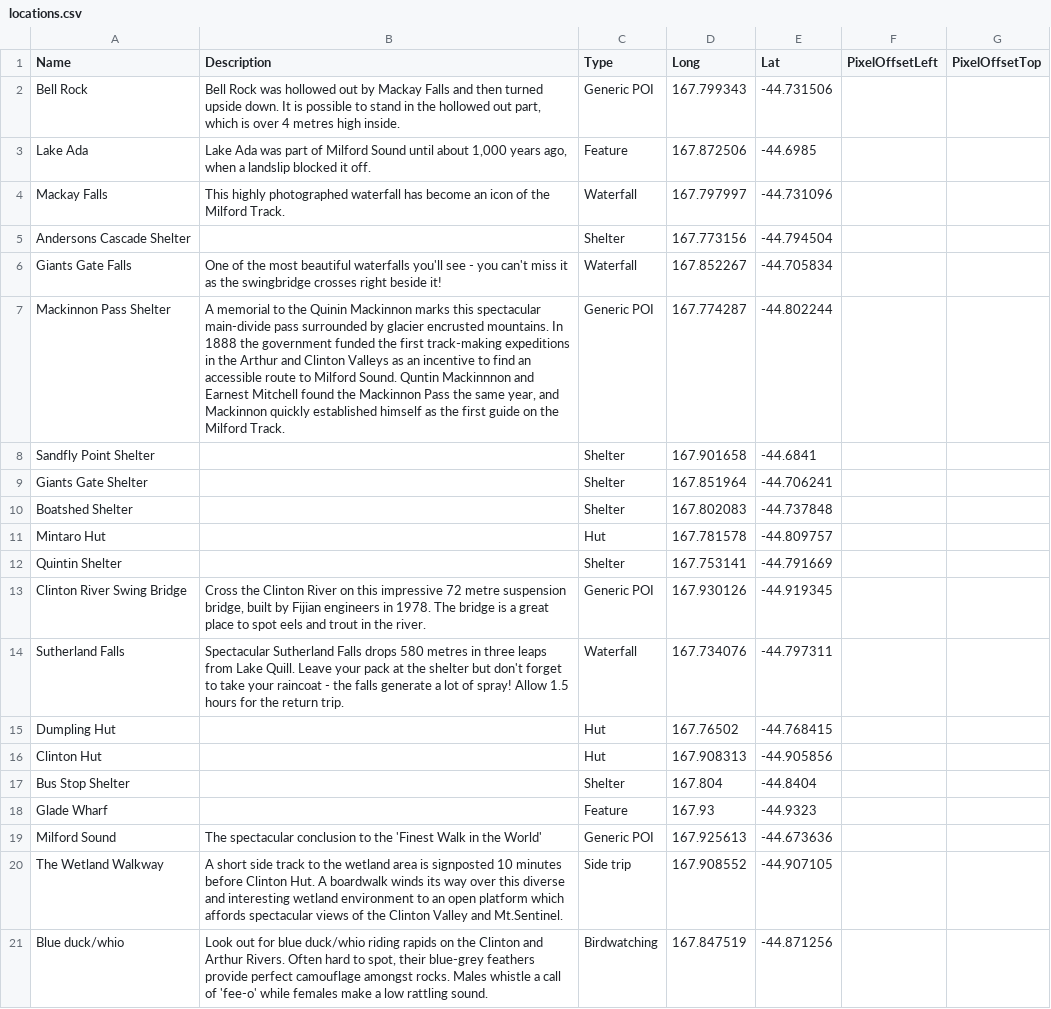
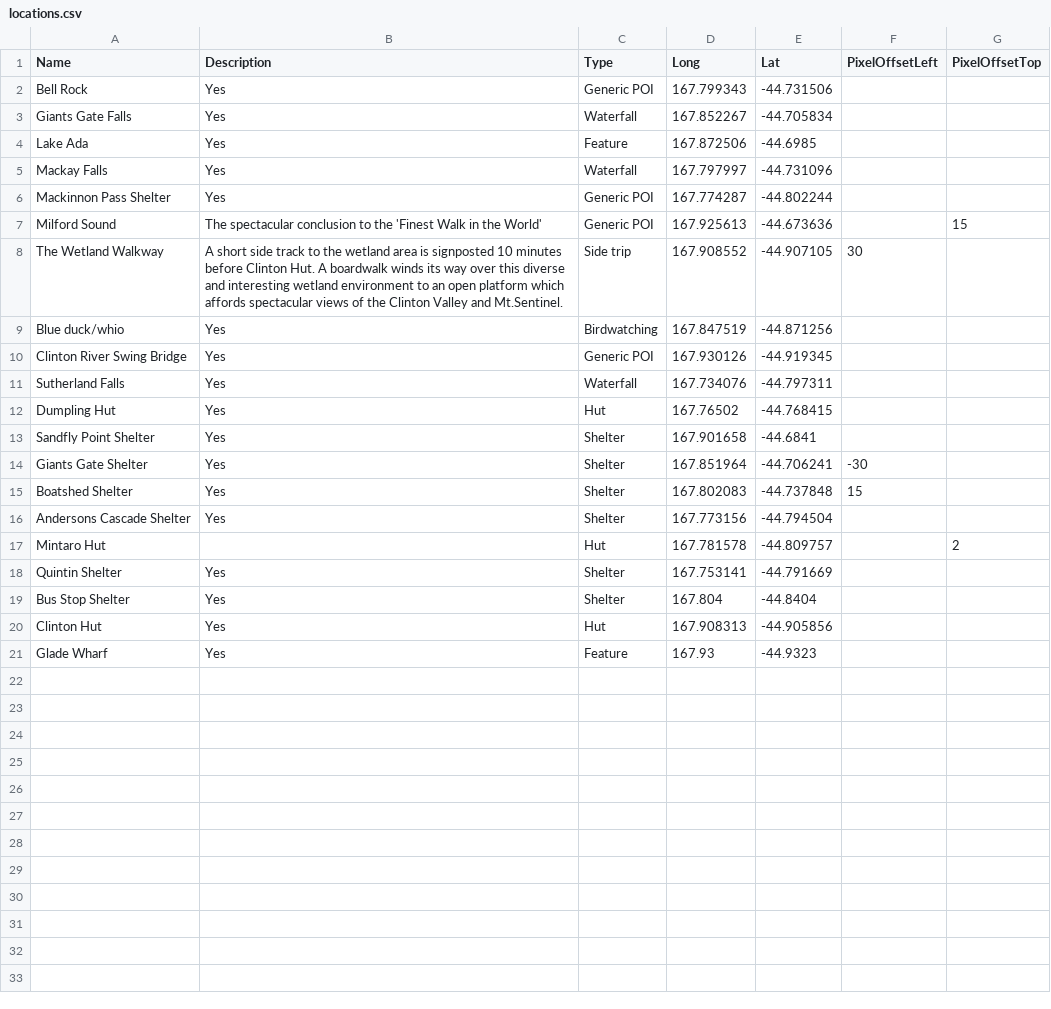
Before and after one commit to mtysoe/greatwalks-builder, a CSV file: walks/Milford Track/locations.csv, drawn as a sheet.

```diff
--- a/walks/Milford Track/locations.csv
+++ b/walks/Milford Track/locations.csv
@@ -1,21 +1,21 @@
 Name,Description,Type,Long,Lat,PixelOffsetLeft,PixelOffsetTop
-"Bell Rock","Bell Rock was hollowed out by Mackay Falls and then turned upside down. It is possible to stand in the hollowed out part, which is over 4 metres high inside.","Generic POI","167.799343","-44.731506"," "," "
-"Lake Ada","Lake Ada was part of Milford Sound until about 1,000 years ago, when a landslip blocked it off.","Feature","167.872506","-44.6985"," "," "
-"Mackay Falls","This highly photographed waterfall has become an icon of the Milford Track.","Waterfall","167.797997","-44.731096"," "," "
-"Andersons Cascade Shelter"," ","Shelter","167.773156","-44.794504"," "," "
-"Giants Gate Falls","One of the most beautiful waterfalls you'll see - you can't miss it as the swingbridge crosses right beside it!","Waterfall","167.852267","-44.705834"," "," "
-"Mackinnon Pass Shelter","A memorial to the Quinin Mackinnon marks this spectacular main-divide pass surrounded by glacier encrusted mountains.  In 1888 the government funded the first track-making expeditions in the Arthur and Clinton Valleys as an incentive to find an accessible route to Milford Sound. Quntin Mackinnnon and Earnest Mitchell found the Mackinnon Pass the same year, and Mackinnon quickly established himself as the first guide on the Milford Track. ","Generic POI","167.774287","-44.802244"," "," "
-"Sandfly Point Shelter"," ","Shelter","167.901658","-44.6841"," "," "
-"Giants Gate Shelter"," ","Shelter","167.851964","-44.706241"," "," "
-"Boatshed Shelter"," ","Shelter","167.802083","-44.737848"," "," "
-"Mintaro Hut"," ","Hut","167.781578","-44.809757"," "," "
-"Quintin Shelter"," ","Shelter","167.753141","-44.791669"," "," "
-"Clinton River Swing Bridge","Cross the Clinton River on this impressive 72 metre suspension bridge, built by Fijian engineers in 1978. The bridge is a great place to spot eels and trout in the river.","Generic POI","167.930126","-44.919345"," "," "
-"Sutherland Falls","Spectacular Sutherland Falls drops 580 metres in three leaps from Lake Quill. Leave your pack at the shelter but don't forget to take your raincoat - the falls generate a lot of spray! Allow 1.5 hours for the return trip.","Waterfall","167.734076","-44.797311"," "," "
-"Dumpling Hut"," ","Hut","167.76502","-44.768415"," "," "
-"Clinton Hut"," ","Hut","167.908313","-44.905856"," "," "
-"Bus Stop Shelter"," ","Shelter","167.804","-44.8404"," "," "
-"Glade Wharf"," ","Feature","167.93","-44.9323"," "," "
-"Milford Sound","The spectacular conclusion to the 'Finest Walk in the World'","Generic POI","167.925613","-44.673636"," "," "
-"The Wetland Walkway","A short side track to the wetland area is signposted 10 minutes before Clinton Hut. A boardwalk winds its way over this diverse and interesting wetland environment to an open platform which affords spectacular views of the Clinton Valley and Mt.Sentinel.","Side trip","167.908552","-44.907105"," "," "
-"Blue duck/whio","Look out for blue duck/whio riding rapids on the Clinton and Arthur Rivers. Often hard to spot, their blue-grey feathers provide perfect camouflage amongst rocks. Males whistle a call of 'fee-o' while females make a low rattling sound.","Birdwatching","167.847519","-44.871256"," "," "
+"Bell Rock","Yes","Generic POI","167.799343","-44.731506"," "," "
+"Giants Gate Falls","Yes","Waterfall","167.852267","-44.705834"," "," "
+"Lake Ada","Yes","Feature","167.872506","-44.6985"," "," "
+"Mackay Falls","Yes","Waterfall","167.797997","-44.731096"," "," "
+"Mackinnon Pass Shelter","Yes","Generic POI","167.774287","-44.802244"," "," "
+"Milford Sound","The spectacular conclusion to the 'Finest Walk in the World'","Generic POI","167.925613","-44.673636"," ","15"
+"The Wetland Walkway","A short side track to the wetland area is signposted 10 minutes before Clinton Hut. A boardwalk winds its way over this diverse and interesting wetland environment to an open platform which affords spectacular views of the Clinton Valley and Mt.Sentinel.","Side trip","167.908552","-44.907105","30"," "
+"Blue duck/whio","Yes","Birdwatching","167.847519","-44.871256"," "," "
+"Clinton River Swing Bridge","Yes","Generic POI","167.930126","-44.919345"," "," "
+"Sutherland Falls","Yes","Waterfall","167.734076","-44.797311"," "," "
+"Dumpling Hut","Yes","Hut","167.76502","-44.768415"," "," "
+"Sandfly Point Shelter","Yes","Shelter","167.901658","-44.6841"," "," "
+"Giants Gate Shelter","Yes","Shelter","167.851964","-44.706241","-30"," "
+"Boatshed Shelter","Yes","Shelter","167.802083","-44.737848","15"," "
+"Andersons Cascade Shelter","Yes","Shelter","167.773156","-44.794504"," "," "
+"Mintaro Hut"," ","Hut","167.781578","-44.809757"," ","2"
+"Quintin Shelter","Yes","Shelter","167.753141","-44.791669"," "," "
+"Bus Stop Shelter","Yes","Shelter","167.804","-44.8404"," "," "
+"Clinton Hut","Yes","Hut","167.908313","-44.905856"," "," "
+"Glade Wharf","Yes","Feature","167.93","-44.9323"," "," "
```
Also changed, not shown: walks/Kepler Track/locations.csv, walks/Lake Waikaremoana/locations.csv, 11 other files.
